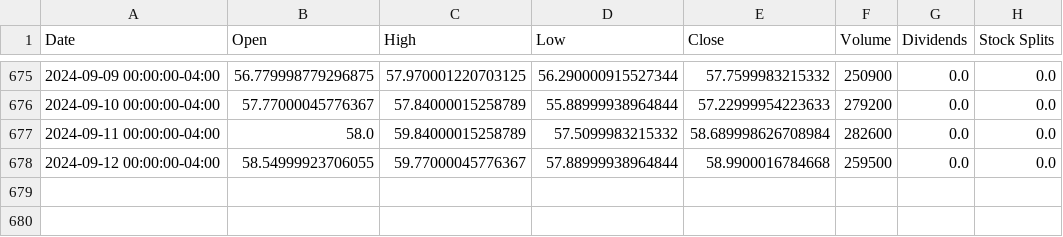
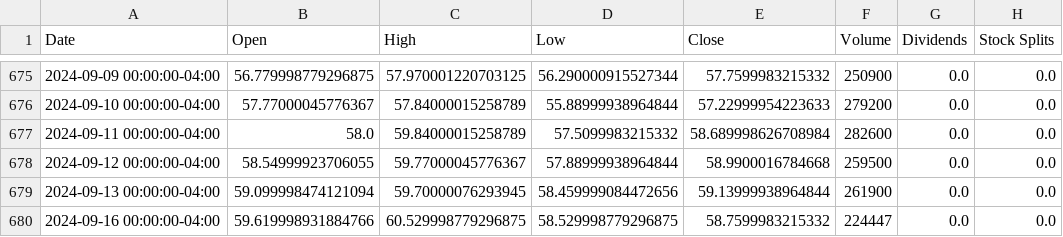
Before and after one commit to No-Country-simulation/c20-71-n-data-bi, a CSV file: pipeline_etl/dags/datasets/pampa_energía_historical_data.csv, drawn as a sheet; only a part is shown, gaps mark what is left out.

```diff
--- a/pipeline_etl/dags/datasets/pampa_energía_historical_data.csv
+++ b/pipeline_etl/dags/datasets/pampa_energía_historical_data.csv
@@ -678 +678,3 @@ Date,Open,High,Low,Close,Volume,Dividends,Stock Splits
 2024-09-12 00:00:00-04:00,58.54999923706055,59.77000045776367,57.88999938964844,58.9900016784668,259500,0.0,0.0
+2024-09-13 00:00:00-04:00,59.099998474121094,59.70000076293945,58.459999084472656,59.13999938964844,261900,0.0,0.0
+2024-09-16 00:00:00-04:00,59.619998931884766,60.529998779296875,58.529998779296875,58.7599983215332,224447,0.0,0.0
```
Also changed, not shown: pipeline_etl/dags/datasets/ecopetrol_historical_data.csv, pipeline_etl/dags/datasets/eletrobras_historical_data.csv, 8 other files.
